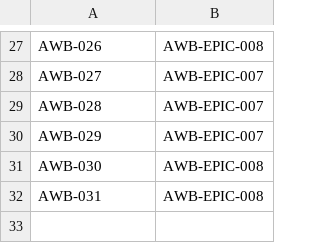
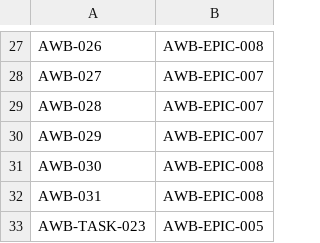
Before and after one commit to infantesromeroadrian/AgentAI-Chatbot-Web, a CSV file: jira-files/epics/issue_epic_links.csv, drawn as a sheet; only a part is shown, gaps mark what is left out; the diff names each change by its address in the sheet, - before the commit and + after, or states it on an @@ line.

```diff
--- a/jira-files/epics/issue_epic_links.csv
+++ b/jira-files/epics/issue_epic_links.csv
+row 33: AWB-TASK-023 | AWB-EPIC-005
```
Also changed, not shown: jira-files/epics/jira_epics.csv, jira-files/issue_links.csv, 8 other files.
